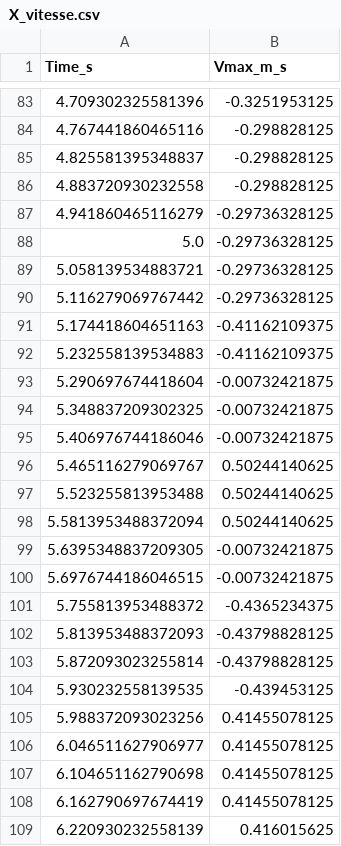
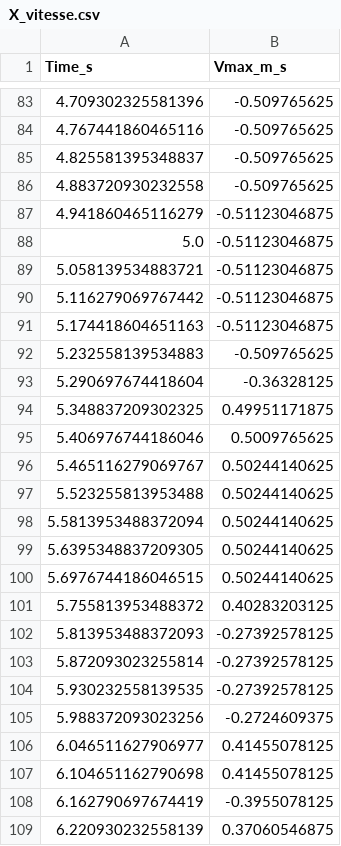
Before and after one commit to KellyLuo-O/stabilometry_project_2026, a CSV file: data/kelly/X_vitesse.csv, drawn as a sheet; only a part is shown, gaps mark what is left out; the diff covers the shown part only.

```diff
--- a/data/kelly/X_vitesse.csv
+++ b/data/kelly/X_vitesse.csv
@@ -83,14 +83,14 @@ Time_s,Vmax_m_s
-4.709302325581396,-0.3251953125
-4.767441860465116,-0.298828125
-4.825581395348837,-0.298828125
-4.883720930232558,-0.298828125
-4.941860465116279,-0.29736328125
-5.0,-0.29736328125
-5.058139534883721,-0.29736328125
-5.116279069767442,-0.29736328125
-5.174418604651163,-0.41162109375
-5.232558139534883,-0.41162109375
-5.290697674418604,-0.00732421875
-5.348837209302325,-0.00732421875
-5.406976744186046,-0.00732421875
+4.709302325581396,-0.509765625
+4.767441860465116,-0.509765625
+4.825581395348837,-0.509765625
+4.883720930232558,-0.509765625
+4.941860465116279,-0.51123046875
+5.0,-0.51123046875
+5.058139534883721,-0.51123046875
+5.116279069767442,-0.51123046875
+5.174418604651163,-0.51123046875
+5.232558139534883,-0.509765625
+5.290697674418604,-0.36328125
+5.348837209302325,0.49951171875
+5.406976744186046,0.5009765625
 5.465116279069767,0.50244140625
@@ -98,12 +98,12 @@ Time_s,Vmax_m_s
 5.5813953488372094,0.50244140625
-5.6395348837209305,-0.00732421875
-5.6976744186046515,-0.00732421875
-5.755813953488372,-0.4365234375
-5.813953488372093,-0.43798828125
-5.872093023255814,-0.43798828125
-5.930232558139535,-0.439453125
-5.988372093023256,0.41455078125
+5.6395348837209305,0.50244140625
+5.6976744186046515,0.50244140625
+5.755813953488372,0.40283203125
+5.813953488372093,-0.27392578125
+5.872093023255814,-0.27392578125
+5.930232558139535,-0.27392578125
+5.988372093023256,-0.2724609375
 6.046511627906977,0.41455078125
 6.104651162790698,0.41455078125
-6.162790697674419,0.41455078125
-6.220930232558139,0.416015625
+6.162790697674419,-0.3955078125
+6.220930232558139,0.37060546875
```
Also changed, not shown: 99 edited cells elsewhere in this file, 24 other files.
